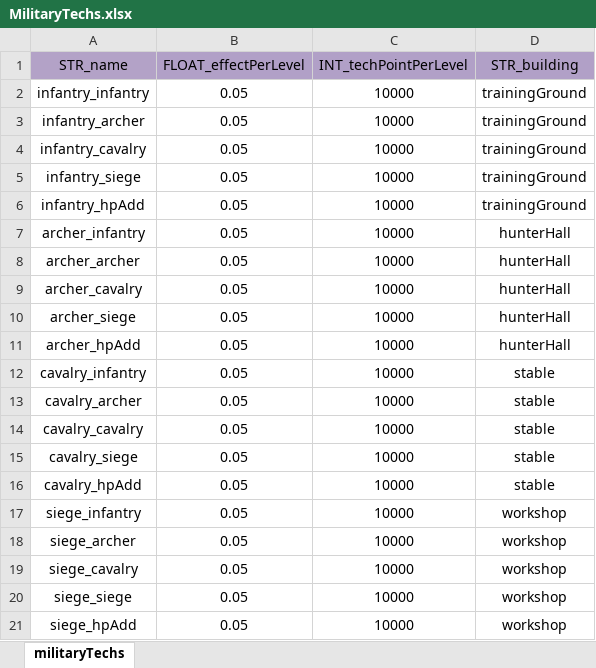
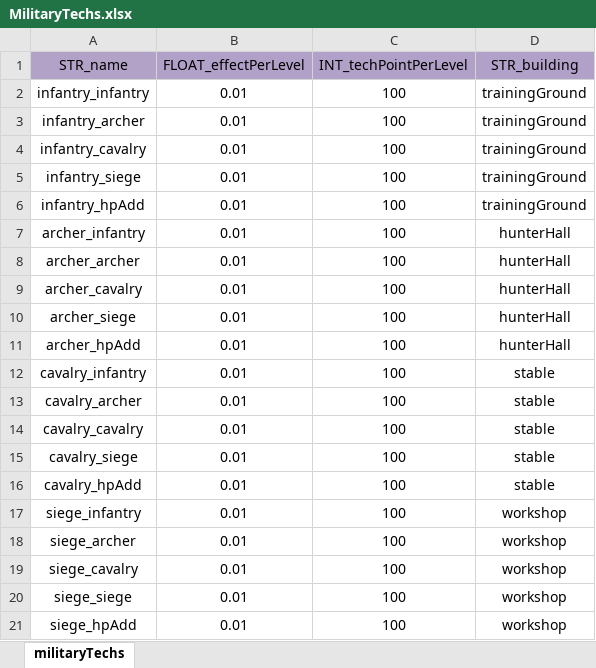
Before and after one commit to ModunZhang/kod_docs, an Excel workbook: datas/shared/MilitaryTechs.xlsx, sheet militaryTechs, drawn as a sheet; values as stored, in another font and other column widths than the file's, no borders; the diff names each change by its address in the sheet, - before the commit and + after, or states it on an @@ line.

```diff
--- a/datas/shared/MilitaryTechs.xlsx (sheet militaryTechs)
+++ b/datas/shared/MilitaryTechs.xlsx (sheet militaryTechs)
-B2:B21 (FLOAT_effectPerLevel): 0.05
+B2:B21 (FLOAT_effectPerLevel): 0.01
-C2:C21 (INT_techPointPerLevel): 10000
+C2:C21 (INT_techPointPerLevel): 100
```
Also changed, not shown: datas/shared/DailyQuests.xlsx, datas/shared/MilitaryTechLevelUp.xlsx, 3 other files.
